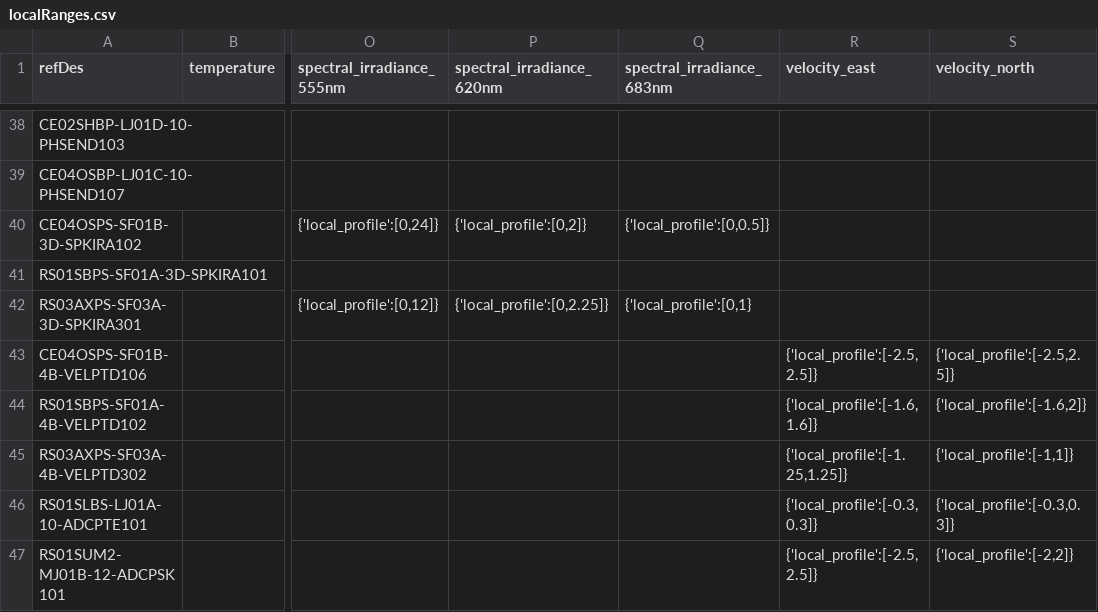
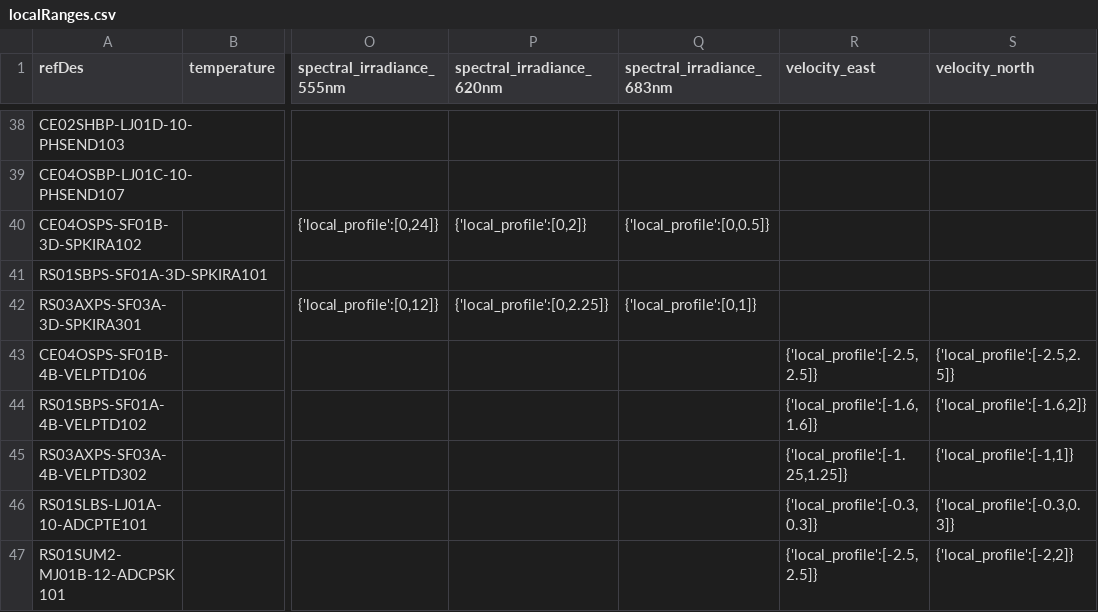
Before and after one commit to OOI-CabledArray/rca-data-tools, a CSV file: rca_data_tools/qaqc/params/localRanges.csv, drawn as a sheet; only a part is shown, gaps mark what is left out; the diff names each change by its address in the sheet, - before the commit and + after, or states it on an @@ line.

Commit message:
fix missing bracket in 683nm local range

```diff
--- a/rca_data_tools/qaqc/params/localRanges.csv
+++ b/rca_data_tools/qaqc/params/localRanges.csv
-Q42 (spectral_irradiance_683nm): {'local_profile':[0,1}
+Q42 (spectral_irradiance_683nm): {'local_profile':[0,1]}
```
